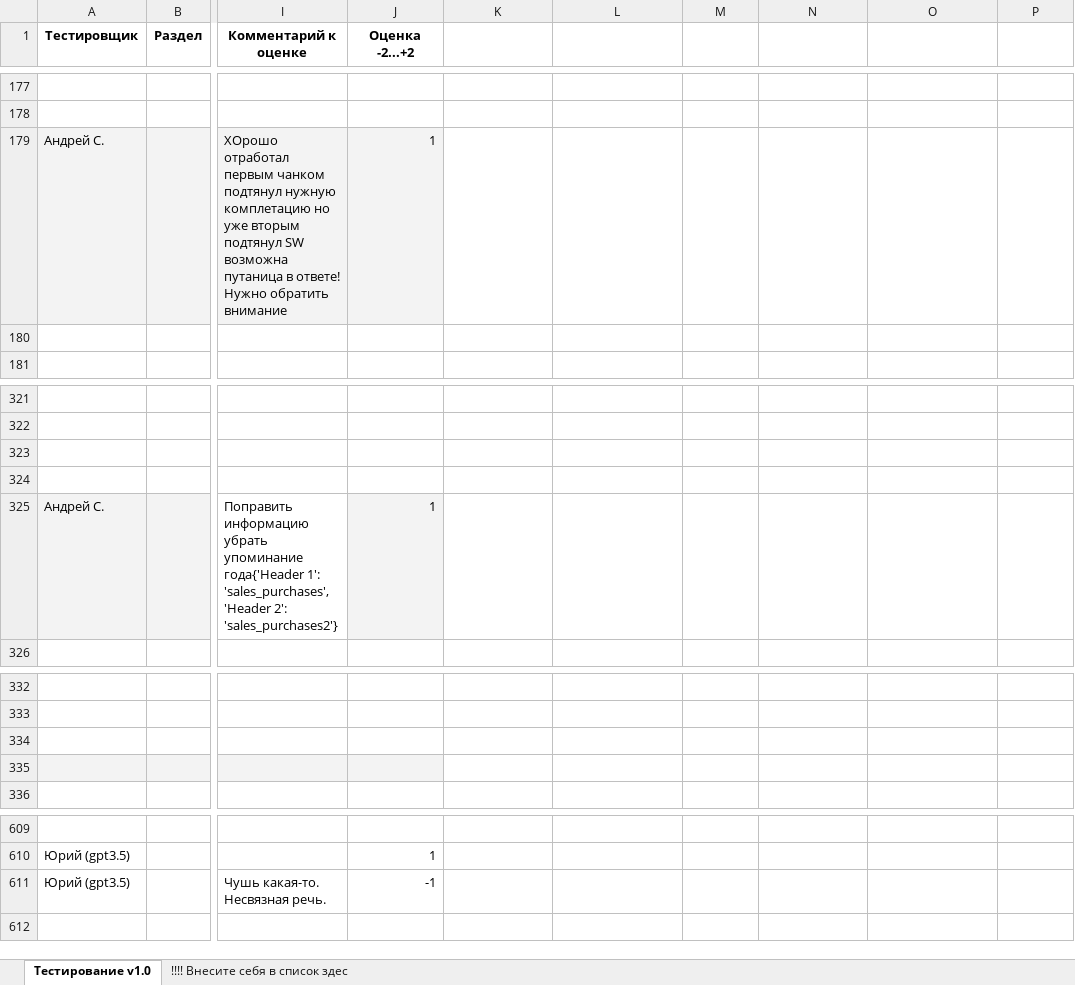
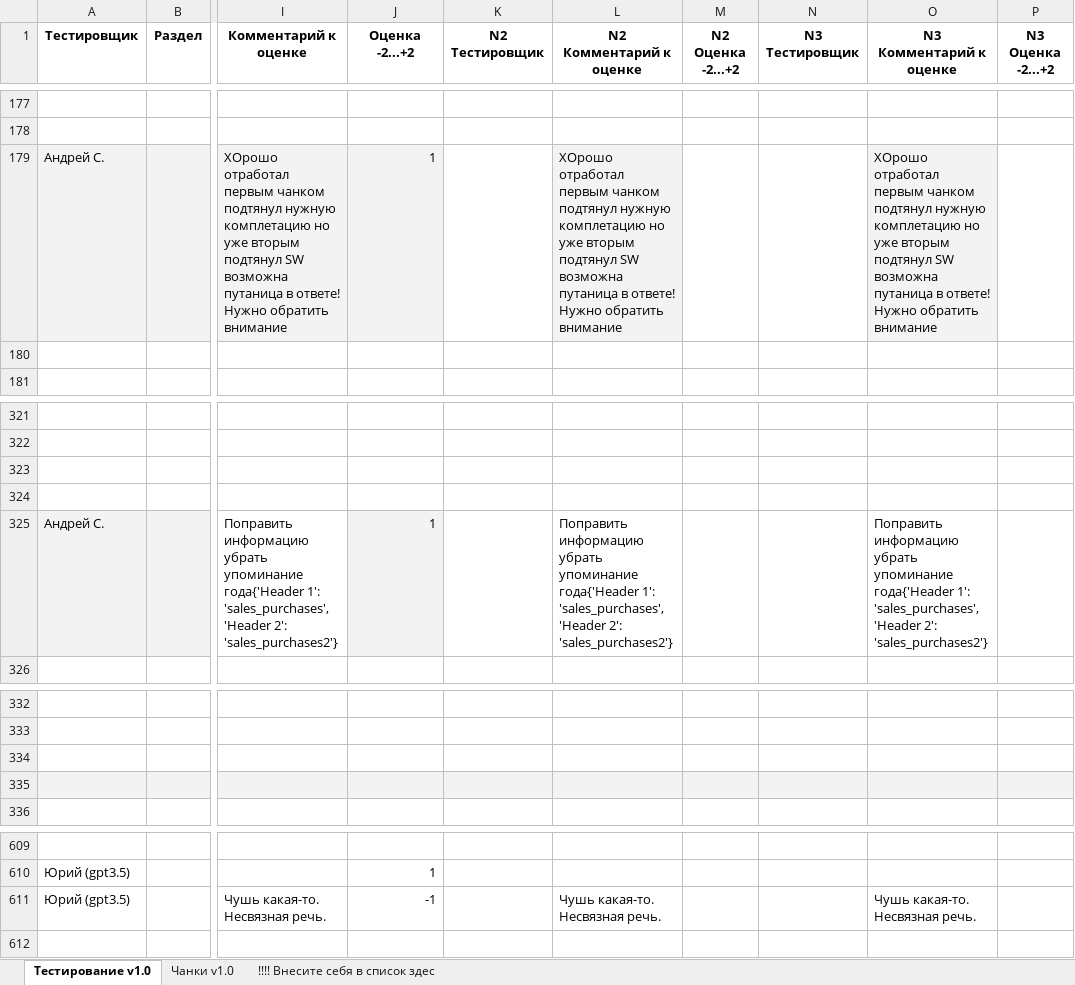
Before and after one commit to terrainternship/KIA-GPT, an Excel workbook: knowledge/RATING.xlsx, sheet Тестирование v1.0, drawn as a sheet; only a part is shown, gaps mark what is left out; values as stored, in another font and other column widths than the file's, no borders; charts and pictures and conditional formats not drawn; the diff covers the shown part only; the diff names each change by its address in the sheet, - before the commit and + after, or states it on an @@ line.

```diff
--- a/knowledge/RATING.xlsx (sheet Тестирование v1.0)
+++ b/knowledge/RATING.xlsx (sheet Тестирование v1.0)
+sheet tab: Чанки v1.0
-K1: (empty)
+K1: N2 Тестировщик
-L1: (empty)
+L1: N2 Комментарий к оценке
-M1: (empty)
+M1: N2 Оценка -2...+2
-N1: (empty)
+N1: N3 Тестировщик
-O1: (empty)
+O1: N3 Комментарий к оценке
-P1: (empty)
+P1: N3 Оценка -2...+2
-L179 (N2 Комментарий к оценке): (empty)
+L179 (N2 Комментарий к оценке): ХОрошо отработал первым чанком подтянул нужную комплетацию но уже вторым подтянул SW возможна путаница в ответе! Нужно обратить внимание
-L179 fill: none
+L179 fill: #F3F3F3
-O179 (N3 Комментарий к оценке): (empty)
+O179 (N3 Комментарий к оценке): ХОрошо отработал первым чанком подтянул нужную комплетацию но уже вторым подтянул SW возможна путаница в ответе! Нужно обратить внимание
-O179 fill: none
+O179 fill: #F3F3F3
-L325 (N2 Комментарий к оценке): (empty)
+L325 (N2 Комментарий к оценке): Поправить информацию убрать упоминание года{'Header 1': 'sales_purchases', 'Header 2': 'sales_purchases2'}
-O325 (N3 Комментарий к оценке): (empty)
+O325 (N3 Комментарий к оценке): Поправить информацию убрать упоминание года{'Header 1': 'sales_purchases', 'Header 2': 'sales_purchases2'}
-K335:P335 fill: none
+K335:P335 fill: #F3F3F3
-L611 (N2 Комментарий к оценке): (empty)
+L611 (N2 Комментарий к оценке): Чушь какая-то. Несвязная речь.
-O611 (N3 Комментарий к оценке): (empty)
+O611 (N3 Комментарий к оценке): Чушь какая-то. Несвязная речь.
```
Also changed, not shown: 3 added rows, 3 removed rows, 21 edited cells and cell formats elsewhere in this sheet, sheet !!!! Внесите себя в список здес, charts or pictures.
